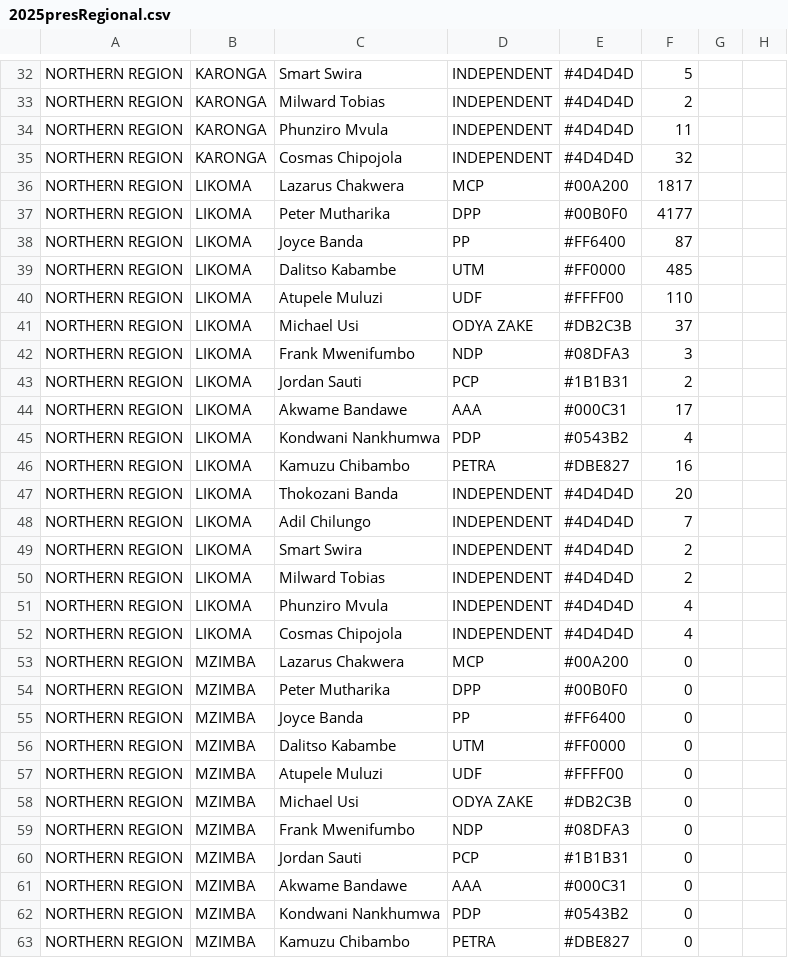
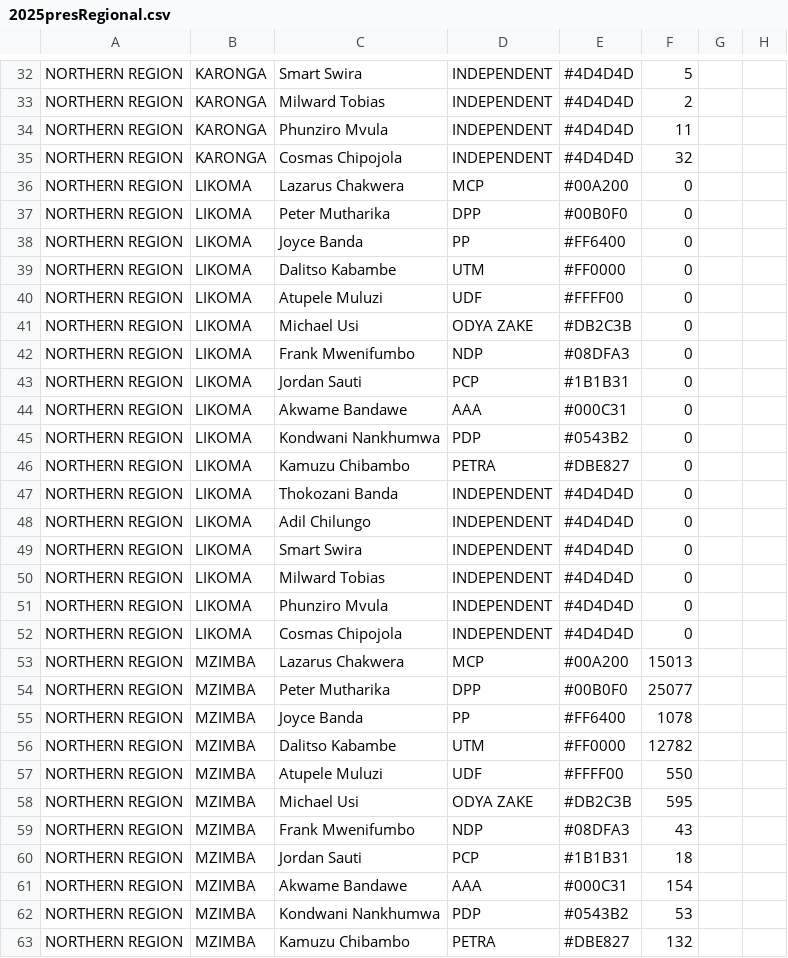
Before and after one commit to DanYankho/Equip-Election-Map-2.0, a CSV file: data/2025presRegional.csv, drawn as a sheet; only a part is shown, gaps mark what is left out; the diff covers the shown part only; the diff names each change by its address in the sheet, - before the commit and + after, or states it on an @@ line.

Commit message:
Update 2025 election data

```diff
--- a/data/2025presRegional.csv
+++ b/data/2025presRegional.csv
-F36: 1817
+F36: 0
-F37: 4177
+F37: 0
-F38: 87
+F38: 0
-F39: 485
+F39: 0
-F40: 110
+F40: 0
-F41: 37
+F41: 0
-F42: 3
+F42: 0
-F43: 2
+F43: 0
-F44: 17
+F44: 0
-F45: 4
+F45: 0
-F46: 16
+F46: 0
-F47: 20
+F47: 0
-F48: 7
+F48: 0
-F49:F50: 2
+F49:F50: 0
-F51:F52: 4
+F51:F52: 0
-F53: 0
+F53: 15013
-F54: 0
+F54: 25077
-F55: 0
+F55: 1078
-F56: 0
+F56: 12782
-F57: 0
+F57: 550
-F58: 0
+F58: 595
-F59: 0
+F59: 43
-F60: 0
+F60: 18
-F61: 0
+F61: 154
-F62: 0
+F62: 53
-F63: 0
+F63: 132
```
Also changed, not shown: 57 edited cells elsewhere in this file.
